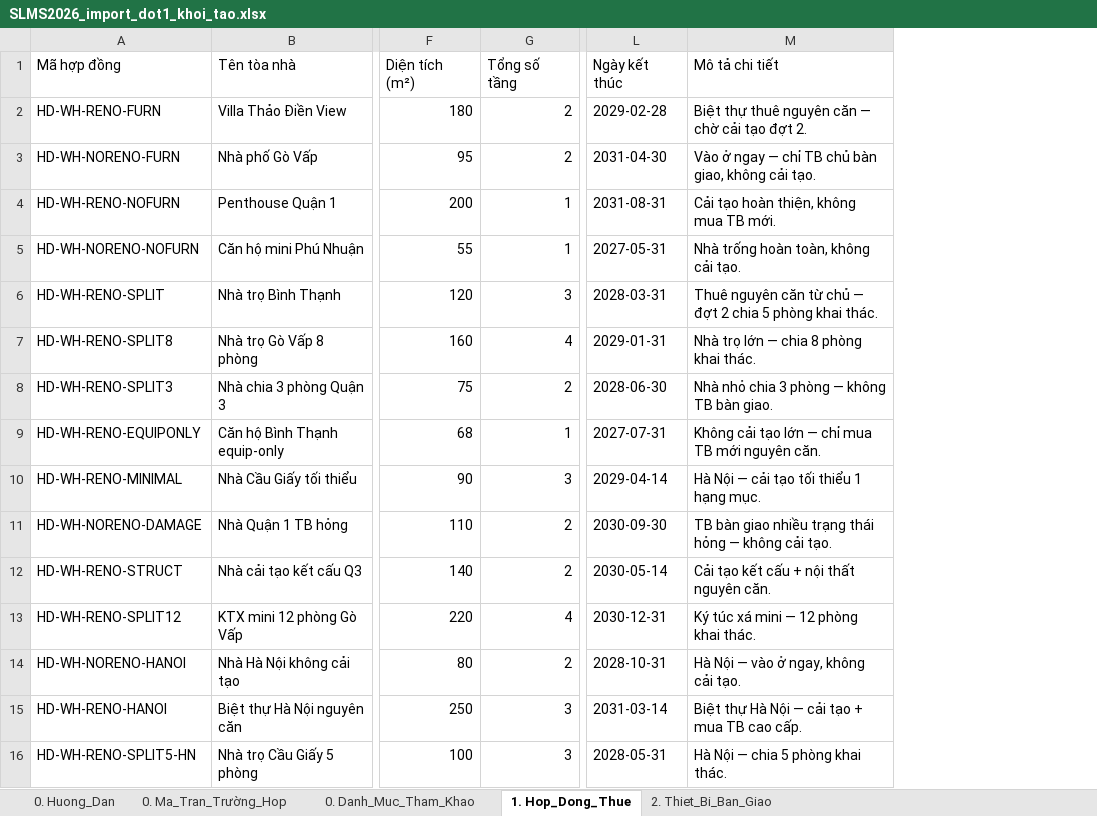
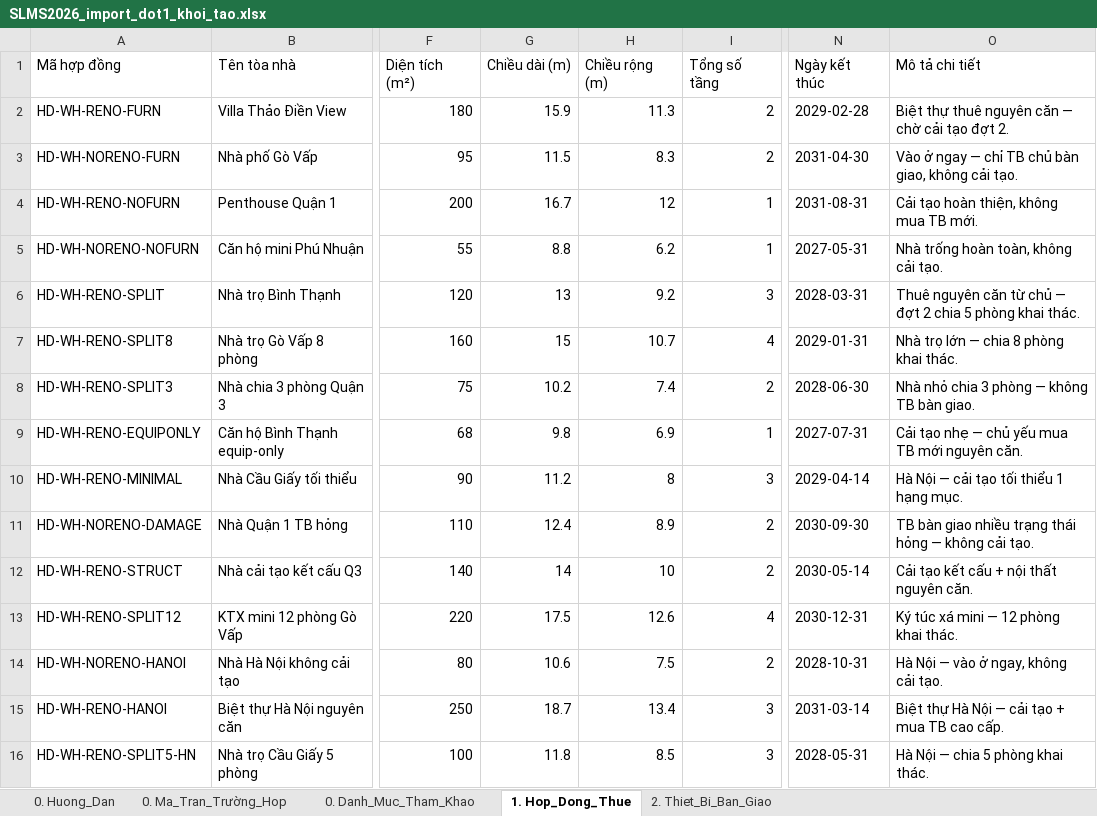
Before and after one commit to pinkyu2205/SEP, an Excel workbook: frontend-web/public/templates/SLMS2026_import_dot1_khoi_tao.xlsx, sheet 1. Hop_Dong_Thue, drawn as a sheet; only a part is shown, gaps mark what is left out; values as stored, in another font and other column widths than the file's, no borders; addresses are those after the commit; the diff names each change by its address in the sheet, - before the commit and + after, or states it on an @@ line.

```diff
--- a/frontend-web/public/templates/SLMS2026_import_dot1_khoi_tao.xlsx (sheet 1. Hop_Dong_Thue)
+++ b/frontend-web/public/templates/SLMS2026_import_dot1_khoi_tao.xlsx (sheet 1. Hop_Dong_Thue)
+column G (Chiều dài (m)), rows 2-16: 15.9 | 11.5 | 16.7 | 8.8 | 13 | 15 | 10.2 | 9.8 | 11.2 | 12.4 | 14 | 17.5 | 10.6 | 18.7 | 11.8
+column H (Chiều rộng (m)), rows 2-16: 11.3 | 8.3 | 12 | 6.2 | 9.2 | 10.7 | 7.4 | 6.9 | 8 | 8.9 | 10 | 12.6 | 7.5 | 13.4 | 8.5
-O9 (Mô tả chi tiết): Không cải tạo lớn — chỉ mua TB mới nguyên căn.
+O9 (Mô tả chi tiết): Cải tạo nhẹ — chủ yếu mua TB mới nguyên căn.
```
Also changed, not shown: sheet 0. Ma_Tran_Trường_Hop, frontend-web/public/templates/SLMS2026_import_dot2_cai_tao.xlsx, 12 other files.
